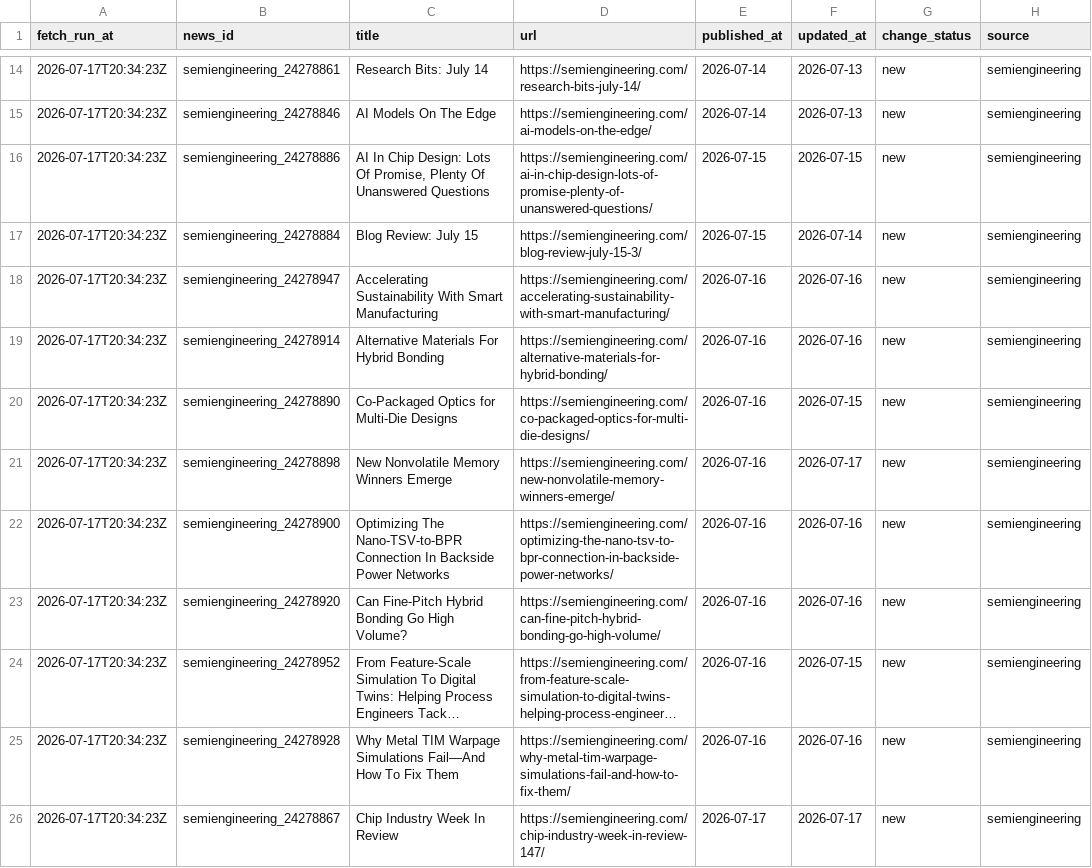
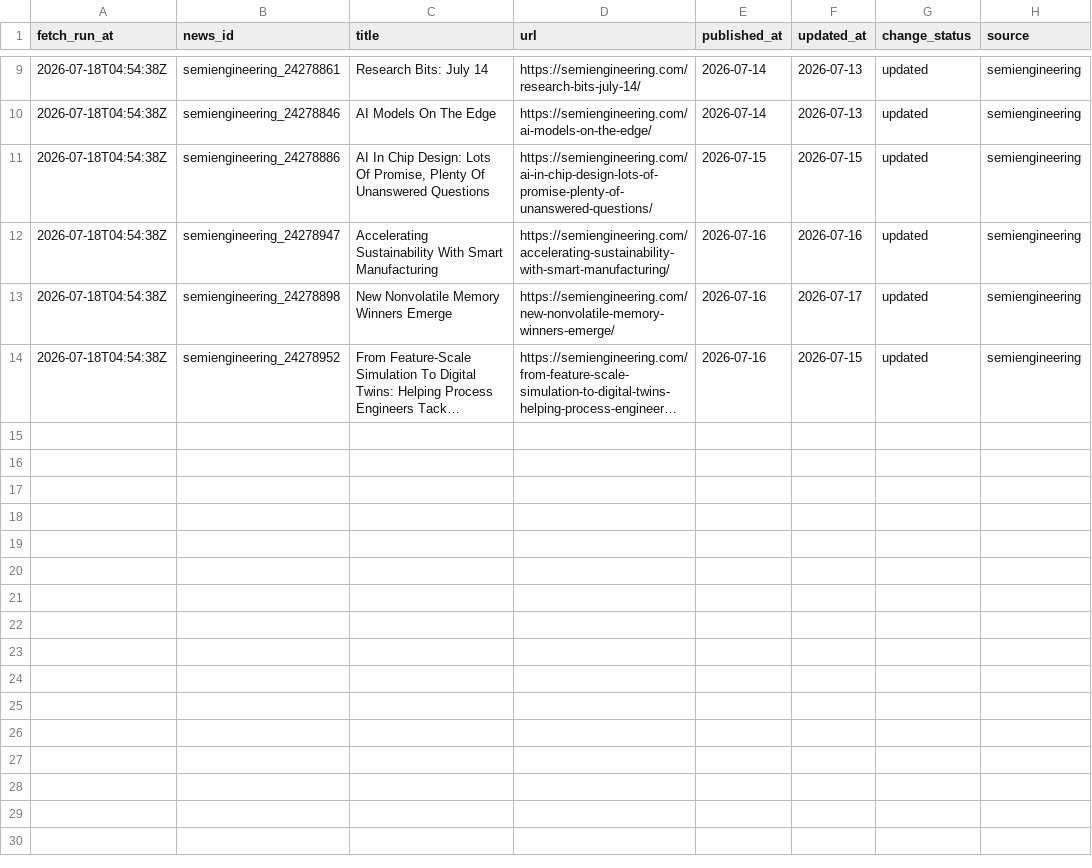
Before and after one commit to GhcFrank/investment-os, a CSV file: data/news/news_latest_fetch_manifest.csv, drawn as a sheet; only a part is shown, gaps mark what is left out; long unchanged cells end in …; removed rows and columns are numbered as before the commit, all else as after; the diff covers the shown part only; the diff names each change by its address in the sheet, - before the commit and + after, or states it on an @@ line.

```diff
--- a/data/news/news_latest_fetch_manifest.csv
+++ b/data/news/news_latest_fetch_manifest.csv
-A9:A11 (fetch_run_at): 2026-07-17T20:34:23Z
+A9:A11 (fetch_run_at): 2026-07-18T04:54:38Z
-G9:G11 (change_status): new
+G9:G11 (change_status): updated
-row 17: 2026-07-17T20:34:23Z | semiengineering_24278884 | Blog Review: July 15 | https://semiengineering.com/blog-review-july-15-3/ | 2026-07-15 | 2026-07-14 | new | semiengineering
-A12 (fetch_run_at): 2026-07-17T20:34:23Z
+A12 (fetch_run_at): 2026-07-18T04:54:38Z
-G12 (change_status): new
+G12 (change_status): updated
-row 19: 2026-07-17T20:34:23Z | semiengineering_24278914 | Alternative Materials For Hybrid Bonding | https://semiengineering.com/alternative-materials-for-hybrid-bonding/ | 2026-07-16 | 2026-07-16 | new | semiengineering
-row 20: 2026-07-17T20:34:23Z | semiengineering_24278890 | Co-Packaged Optics for Multi-Die Designs | https://semiengineering.com/co-packaged-optics-for-multi-die-designs/ | 2026-07-16 | 2026-07-15 | new | semiengineering
-A13 (fetch_run_at): 2026-07-17T20:34:23Z
+A13 (fetch_run_at): 2026-07-18T04:54:38Z
-G13 (change_status): new
+G13 (change_status): updated
-row 22: 2026-07-17T20:34:23Z | semiengineering_24278900 | Optimizing The Nano-TSV-to-BPR Connection In Backside Power Networks | https://semiengineering.com/optimizing-the-nano-tsv-to-bpr-connection-in-backside-power-networks/ | 2026-07-16 | 2026-07-16 | new | semiengineering
-row 23: 2026-07-17T20:34:23Z | semiengineering_24278920 | Can Fine-Pitch Hybrid Bonding Go High Volume? | https://semiengineering.com/can-fine-pitch-hybrid-bonding-go-high-volume/ | 2026-07-16 | 2026-07-16 | new | semiengineering
-A14 (fetch_run_at): 2026-07-17T20:34:23Z
+A14 (fetch_run_at): 2026-07-18T04:54:38Z
-G14 (change_status): new
+G14 (change_status): updated
-row 25: 2026-07-17T20:34:23Z | semiengineering_24278928 | Why Metal TIM Warpage Simulations Fail—And How To Fix Them | https://semiengineering.com/why-metal-tim-warpage-simulations-fail-and-how-to-fix-them/ | 2026-07-16 | 2026-07-16 | new | semiengineering
-row 26: 2026-07-17T20:34:23Z | semiengineering_24278867 | Chip Industry Week In Review | https://semiengineering.com/chip-industry-week-in-review-147/ | 2026-07-17 | 2026-07-17 | new | semiengineering
```
Also changed, not shown: 5 removed rows and 14 edited cells elsewhere in this file, data/news/deepseek_news_analysis_log.csv, data/news/news_fetch_log.csv, 4 other files.
